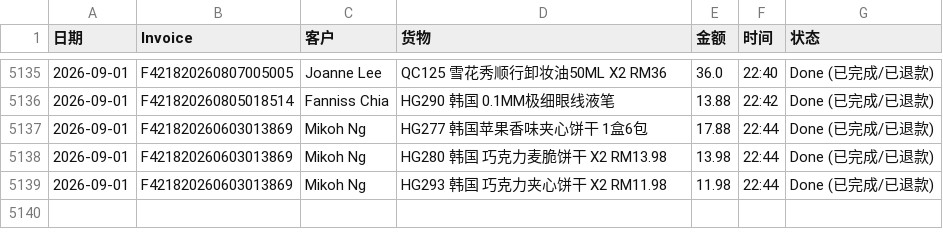
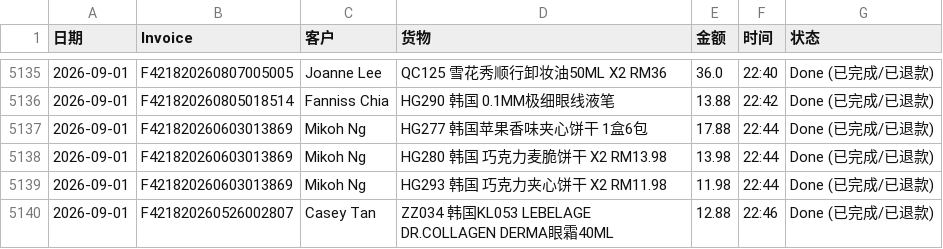
Before and after one commit to dionwong992/my-refund-app, a CSV file: data.csv, drawn as a sheet; only a part is shown, gaps mark what is left out.

Commit message:
Update F421820260526002807 by XiuXiu System

```diff
--- a/data.csv
+++ b/data.csv
@@ -5139 +5139,2 @@
 2026-09-01,F421820260603013869,Mikoh Ng,HG293 韩国 巧克力夹心饼干 X2  RM11.98,11.98,22:44,Done (已完成/已退款)
+2026-09-01,F421820260526002807,Casey Tan,ZZ034 韩国KL053 LEBELAGE DR.COLLAGEN DERMA眼霜40ML,12.88,22:46,Done (已完成/已退款)
```
